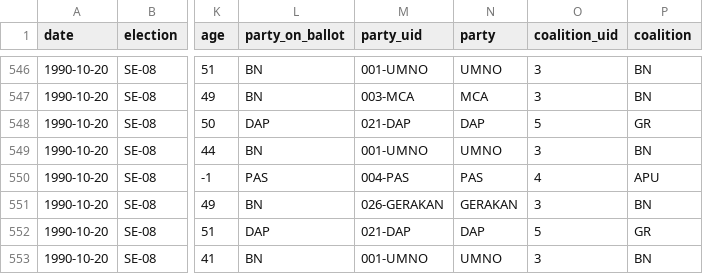
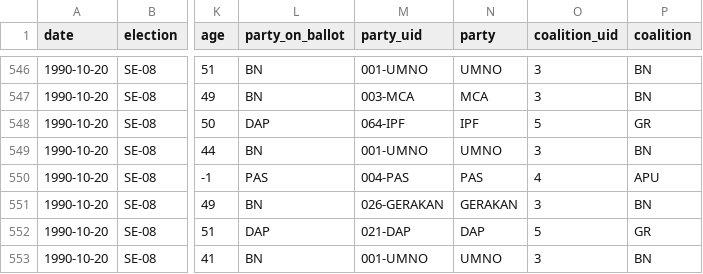
Before and after one commit to Thevesh/paper-meco-results, a CSV file: data/sfc/state_JHR_ballots.csv, drawn as a sheet; only a part is shown, gaps mark what is left out; the diff names each change by its address in the sheet, - before the commit and + after, or states it on an @@ line.

```diff
--- a/data/sfc/state_JHR_ballots.csv
+++ b/data/sfc/state_JHR_ballots.csv
-M548 (party_uid): 021-DAP
+M548 (party_uid): 064-IPF
-N548 (party): DAP
+N548 (party): IPF
```
Also changed, not shown: data/lookup_candidate.csv, data/sfc/state_KDH_ballots.csv, 18 other files.
